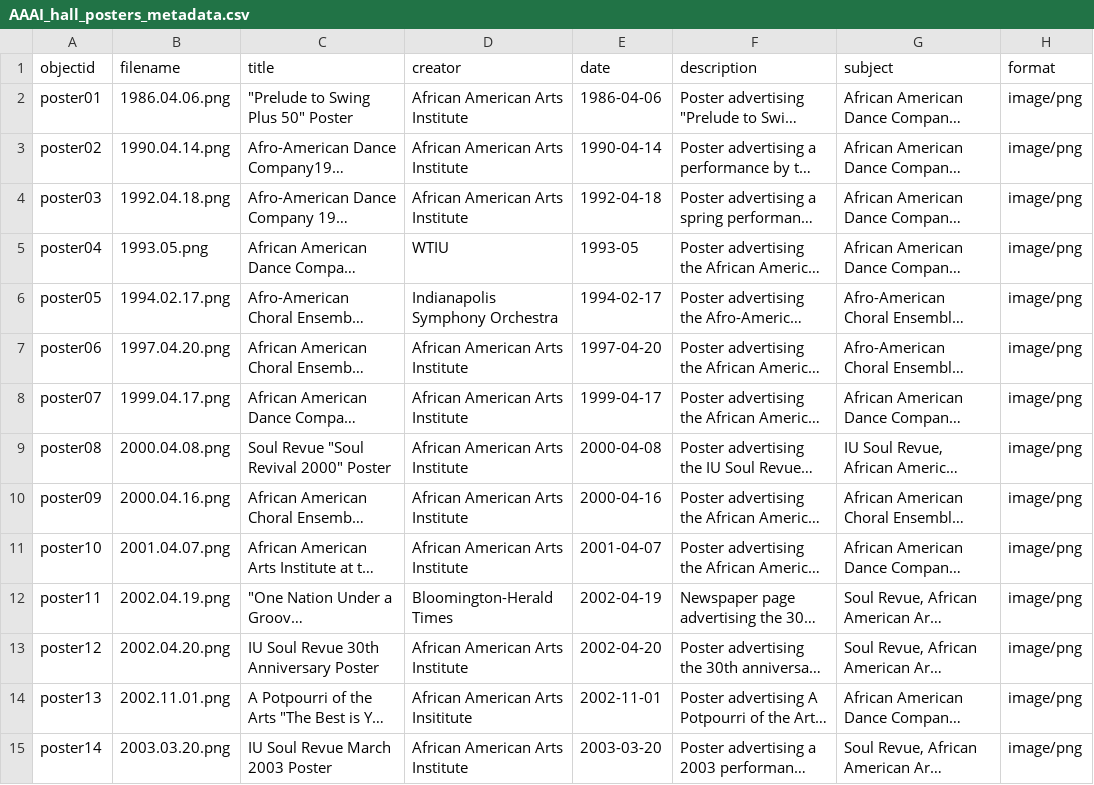
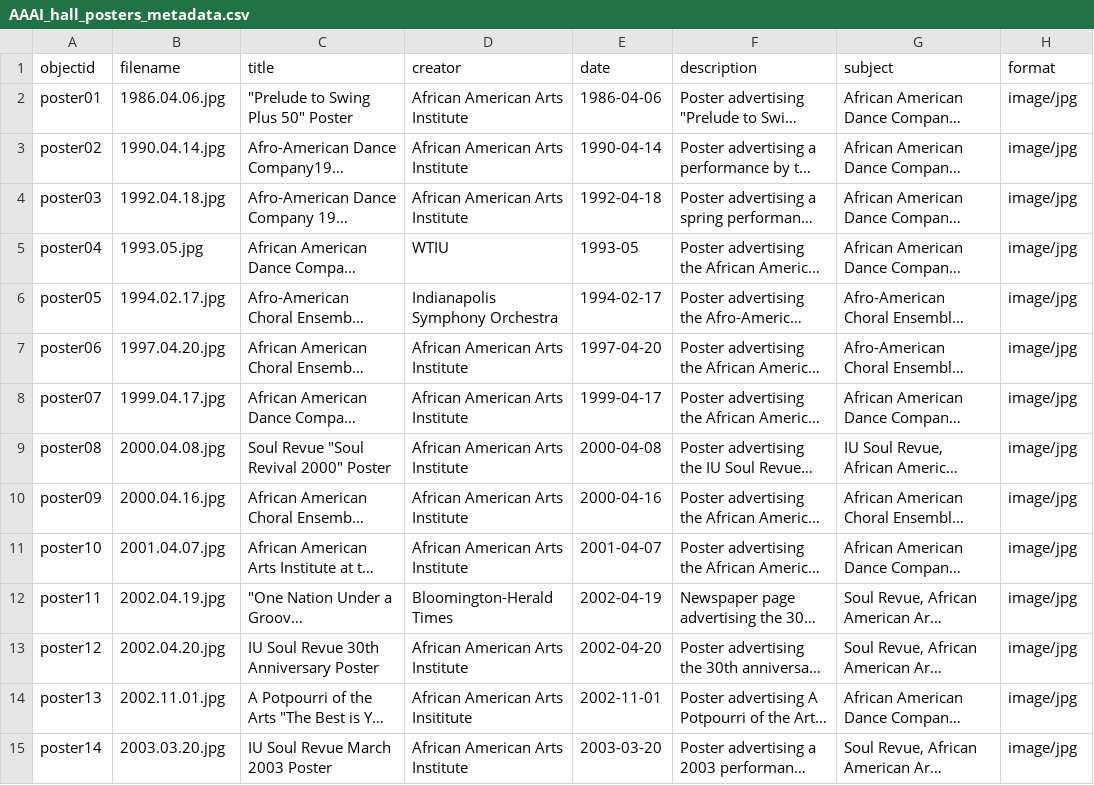
Before and after one commit to dvesper729/AAAI_Hall_Posters, a CSV file: _data/AAAI_hall_posters_metadata.csv, drawn as a sheet; only a part is shown; long unchanged cells end in …; the diff covers the shown part only; the diff names each change by its address in the sheet, - before the commit and + after, or states it on an @@ line.

Commit message:
Added fixed metadata with jpg instead of png

```diff
--- a/_data/AAAI_hall_posters_metadata.csv
+++ b/_data/AAAI_hall_posters_metadata.csv
-B2 (filename): 1986.04.06.png
+B2 (filename): 1986.04.06.jpg
-H2:H15 (format): image/png
+H2:H15 (format): image/jpg
-B3 (filename): 1990.04.14.png
+B3 (filename): 1990.04.14.jpg
-B4 (filename): 1992.04.18.png
+B4 (filename): 1992.04.18.jpg
-B5 (filename): 1993.05.png
+B5 (filename): 1993.05.jpg
-B6 (filename): 1994.02.17.png
+B6 (filename): 1994.02.17.jpg
-B7 (filename): 1997.04.20.png
+B7 (filename): 1997.04.20.jpg
-B8 (filename): 1999.04.17.png
+B8 (filename): 1999.04.17.jpg
-B9 (filename): 2000.04.08.png
+B9 (filename): 2000.04.08.jpg
-B10 (filename): 2000.04.16.png
+B10 (filename): 2000.04.16.jpg
-B11 (filename): 2001.04.07.png
+B11 (filename): 2001.04.07.jpg
-B12 (filename): 2002.04.19.png
+B12 (filename): 2002.04.19.jpg
-B13 (filename): 2002.04.20.png
+B13 (filename): 2002.04.20.jpg
-B14 (filename): 2002.11.01.png
+B14 (filename): 2002.11.01.jpg
-B15 (filename): 2003.03.20.png
+B15 (filename): 2003.03.20.jpg
```
Also changed, not shown: 42 edited cells elsewhere in this file.
